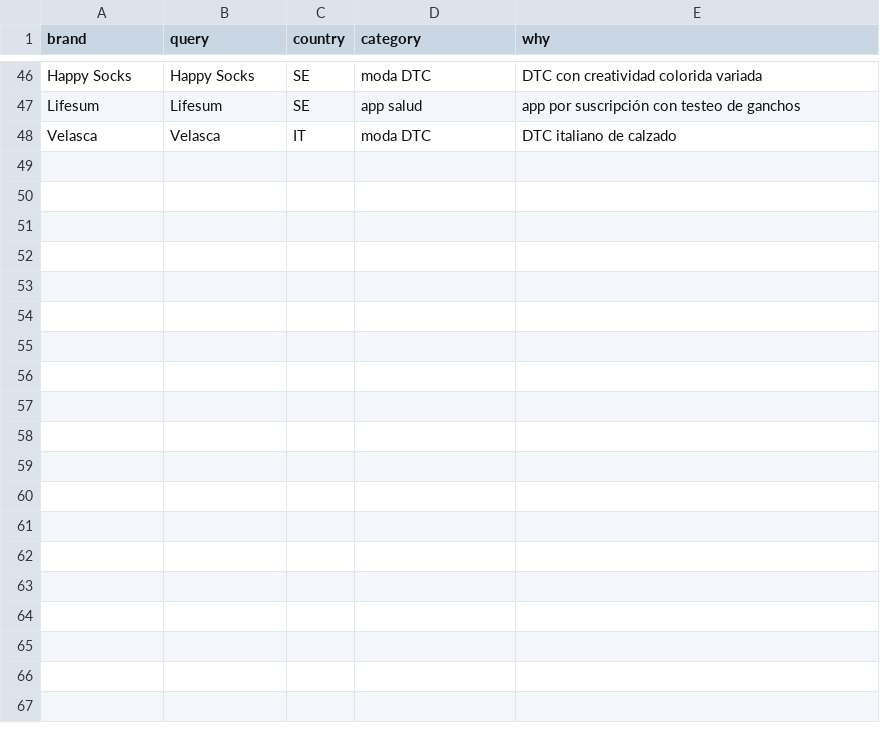
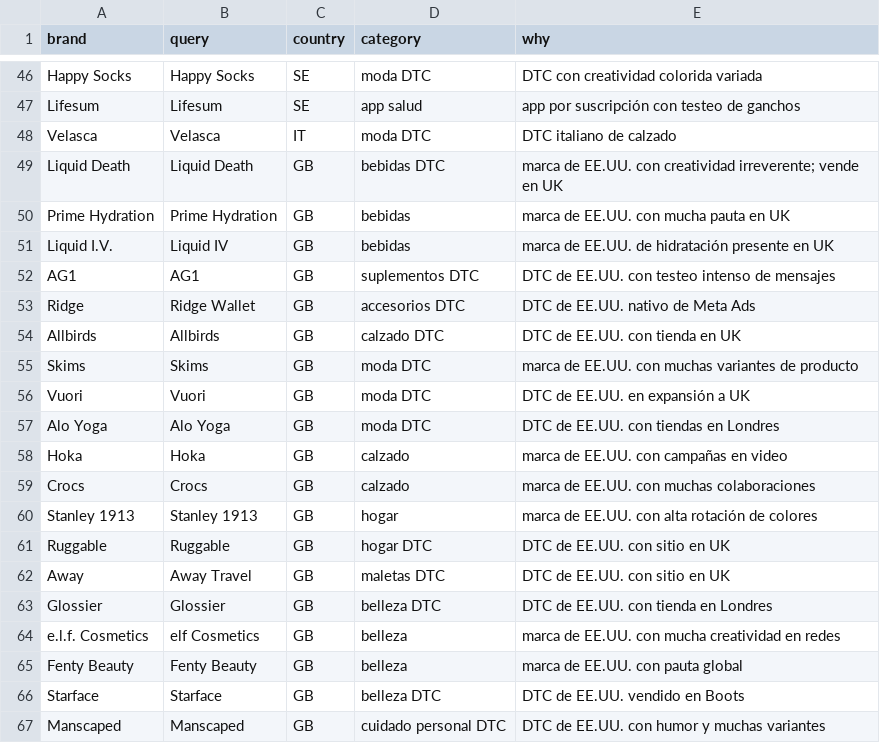
Before and after one commit to muze-ai-consulting/hackaton-meta, a CSV file: data/advertisers_candidates.csv, drawn as a sheet; only a part is shown, gaps mark what is left out; the diff covers the shown part only; the diff names each change by its address in the sheet, - before the commit and + after, or states it on an @@ line.

```diff
--- a/data/advertisers_candidates.csv
+++ b/data/advertisers_candidates.csv
+row 49: Liquid Death | Liquid Death | GB | bebidas DTC | marca de EE.UU. con creatividad irreverente; vende en UK
+row 50: Prime Hydration | Prime Hydration | GB | bebidas | marca de EE.UU. con mucha pauta en UK
+row 51: Liquid I.V. | Liquid IV | GB | bebidas | marca de EE.UU. de hidratación presente en UK
+row 52: AG1 | AG1 | GB | suplementos DTC | DTC de EE.UU. con testeo intenso de mensajes
+row 53: Ridge | Ridge Wallet | GB | accesorios DTC | DTC de EE.UU. nativo de Meta Ads
+row 54: Allbirds | Allbirds | GB | calzado DTC | DTC de EE.UU. con tienda en UK
+row 55: Skims | Skims | GB | moda DTC | marca de EE.UU. con muchas variantes de producto
+row 56: Vuori | Vuori | GB | moda DTC | DTC de EE.UU. en expansión a UK
+row 57: Alo Yoga | Alo Yoga | GB | moda DTC | DTC de EE.UU. con tiendas en Londres
+row 58: Hoka | Hoka | GB | calzado | marca de EE.UU. con campañas en video
+row 59: Crocs | Crocs | GB | calzado | marca de EE.UU. con muchas colaboraciones
+row 60: Stanley 1913 | Stanley 1913 | GB | hogar | marca de EE.UU. con alta rotación de colores
+row 61: Ruggable | Ruggable | GB | hogar DTC | DTC de EE.UU. con sitio en UK
+row 62: Away | Away Travel | GB | maletas DTC | DTC de EE.UU. con sitio en UK
+row 63: Glossier | Glossier | GB | belleza DTC | DTC de EE.UU. con tienda en Londres
+row 64: e.l.f. Cosmetics | elf Cosmetics | GB | belleza | marca de EE.UU. con mucha creatividad en redes
+row 65: Fenty Beauty | Fenty Beauty | GB | belleza | marca de EE.UU. con pauta global
+row 66: Starface | Starface | GB | belleza DTC | DTC de EE.UU. vendido en Boots
+row 67: Manscaped | Manscaped | GB | cuidado personal DTC | DTC de EE.UU. con humor y muchas variantes
```
Also changed, not shown: 13 added rows elsewhere in this file, 3 other files.
